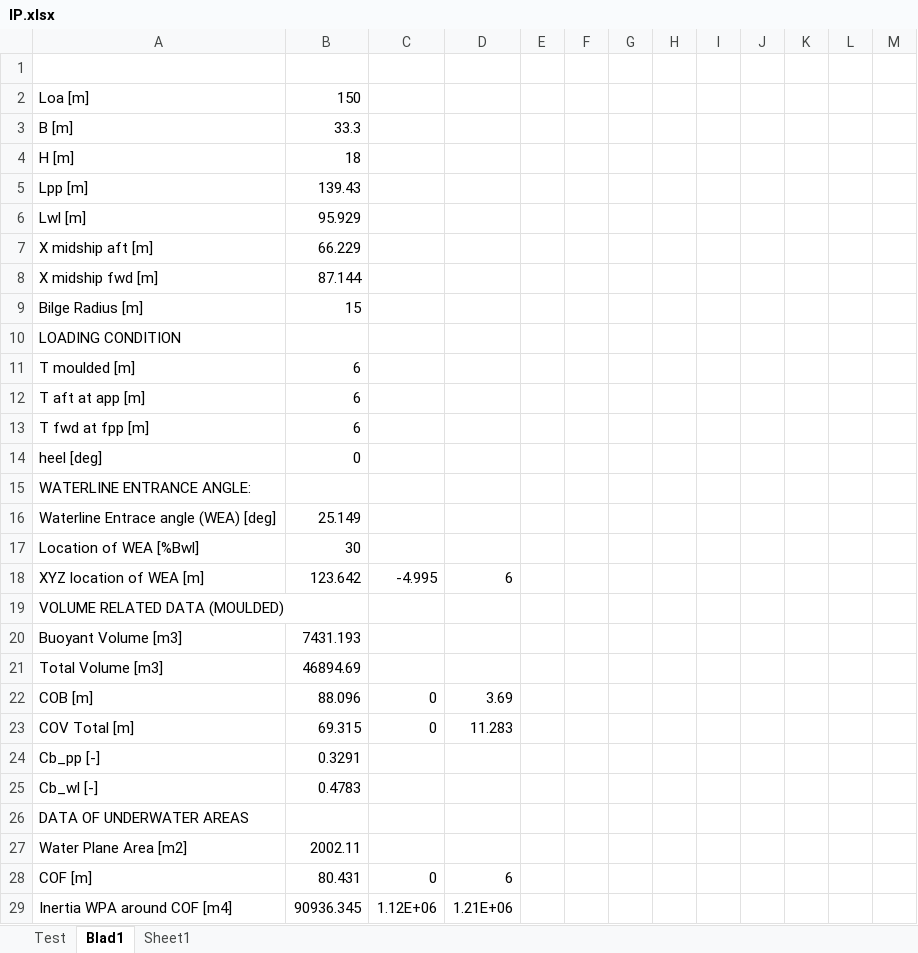
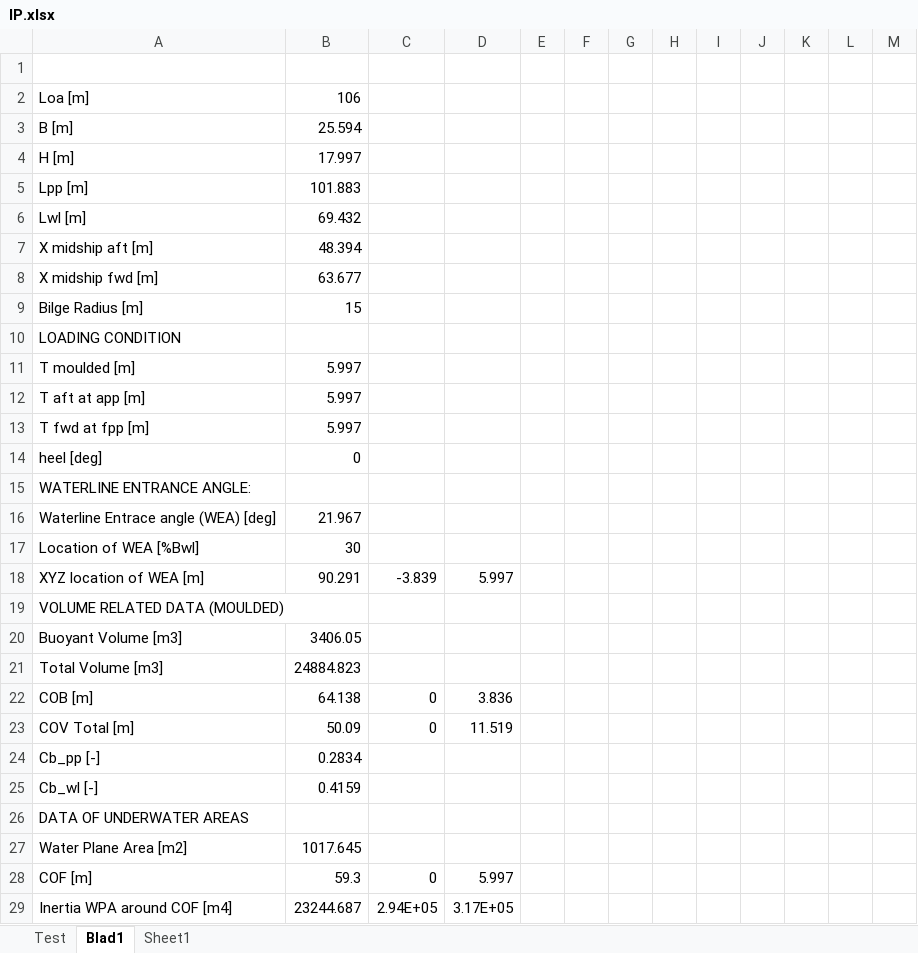
Before and after one commit to tomoldenbeuving/IP-26, an Excel workbook: IP.xlsx, sheet Blad1, drawn as a sheet; only a part is shown; values as stored, in another font and other column widths than the file's, no borders; removed rows and columns are numbered as before the commit, all else as after; the diff covers the shown part only; the diff names each change by its address in the sheet, - before the commit and + after, or states it on an @@ line.

Commit message:
blad 1 even checken main

```diff
--- a/IP.xlsx (sheet Blad1)
+++ b/IP.xlsx (sheet Blad1)
-B2: 150
+B2: 106
-B3: 33.3
+B3: 25.594
-B4: 18
+B4: 17.997
-B5: 139.43
+B5: 101.883
-B6: 95.929
+B6: 69.432
-B7: 66.229
+B7: 48.394
-B8: 87.144
+B8: 63.677
-B11:B13: 6
+B11:B13: 5.997
-B16: 25.149
+B16: 21.967
-row 18: XYZ location of WEA [m] | 123.642 | -4.995 | 6
+row 18: XYZ location of WEA [m] | 90.291 | -3.839 | 5.997
-B20: 7431.193
+B20: 3406.05
-B21: 46894.69
+B21: 24884.823
-B22: 88.096
+B22: 64.138
-D22: 3.69
+D22: 3.836
-B23: 69.315
+B23: 50.09
-D23: 11.283
+D23: 11.519
-B24: 0.3291
+B24: 0.2834
-B25: 0.4783
+B25: 0.4159
-B27: 2002.11
+B27: 1017.645
-B28: 80.431
+B28: 59.3
-D28: 6
+D28: 5.997
-row 29: Inertia WPA around COF [m4] | 90936.345 | 1.12E+06 | 1.21E+06
+row 29: Inertia WPA around COF [m4] | 23244.687 | 2.94E+05 | 3.17E+05
```
Also changed, not shown: 64 added rows, 85 removed rows and 14 edited cells elsewhere in this sheet, 1 other file.
